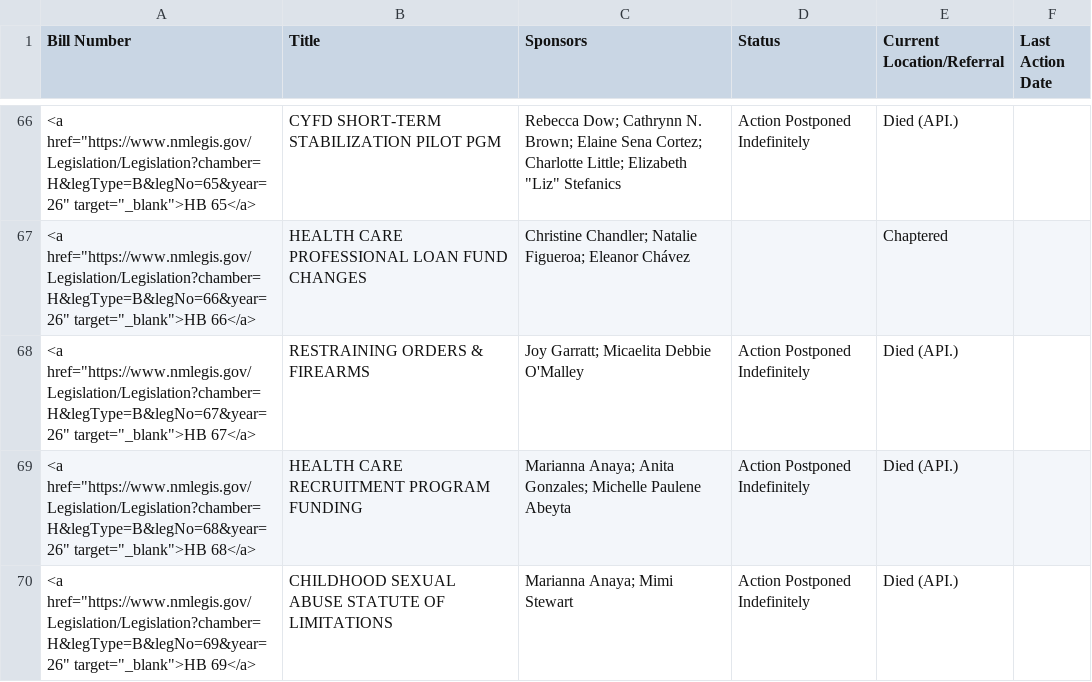
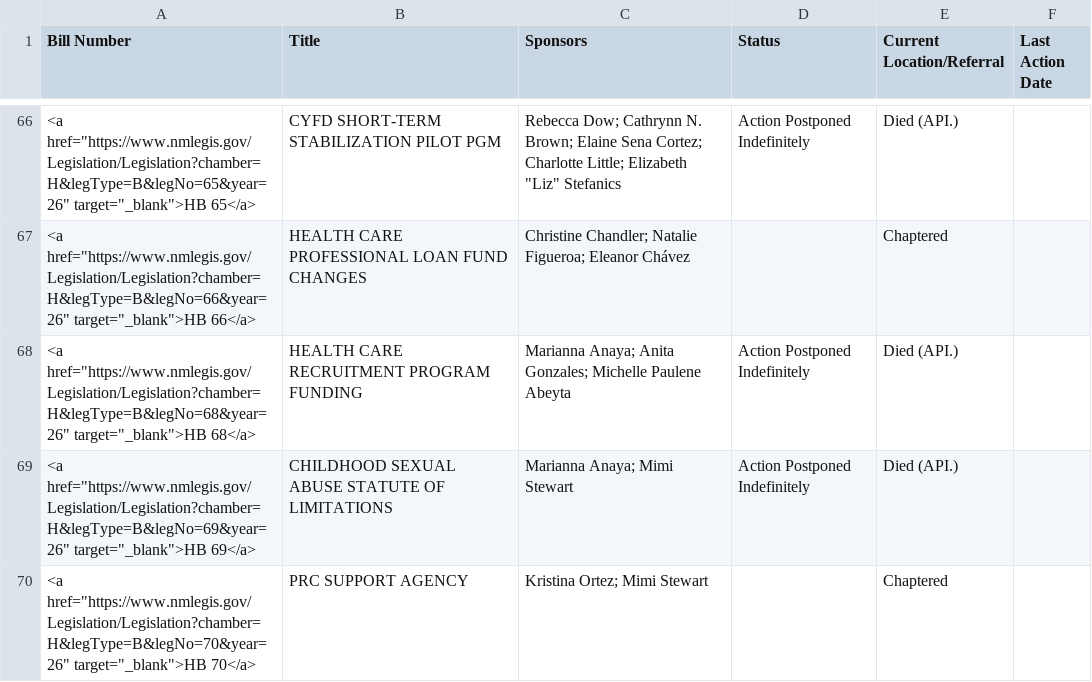
Before and after one commit to PatrickLohmann/2026Legislaturebilltracker2, a CSV file: bills.csv, drawn as a sheet; only a part is shown, gaps mark what is left out; the shorter side is filled out with more unchanged rows.

```diff
--- a/bills.csv
+++ b/bills.csv
@@ -67,3 +67,2 @@ Bill Number,Title,Sponsors,Status,Current Location/Referral,Last Action Date
 "<a href=""https://www.nmlegis.gov/Legislation/Legislation?chamber=H&legType=B&legNo=66&year=26"" target=""_blank"">HB  66</a>",HEALTH CARE PROFESSIONAL LOAN FUND CHANGES,Christine Chandler; Natalie Figueroa; Eleanor Chávez,,Chaptered,
-"<a href=""https://www.nmlegis.gov/Legislation/Legislation?chamber=H&legType=B&legNo=67&year=26"" target=""_blank"">HB  67</a>",RESTRAINING ORDERS & FIREARMS,Joy Garratt; Micaelita Debbie O'Malley,Action Postponed Indefinitely,Died (API.),
 "<a href=""https://www.nmlegis.gov/Legislation/Legislation?chamber=H&legType=B&legNo=68&year=26"" target=""_blank"">HB  68</a>",HEALTH CARE RECRUITMENT PROGRAM FUNDING,Marianna Anaya; Anita Gonzales; Michelle Paulene Abeyta,Action Postponed Indefinitely,Died (API.),
```
